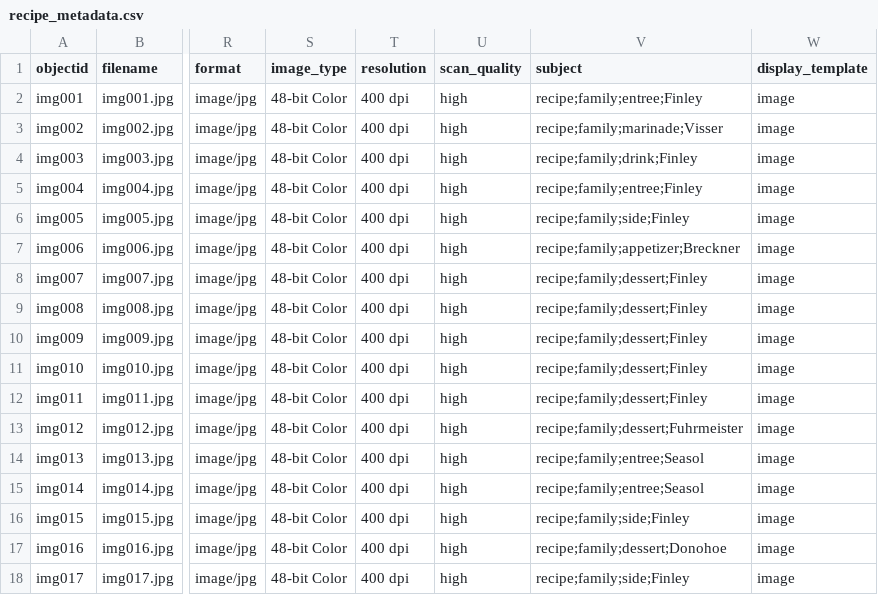
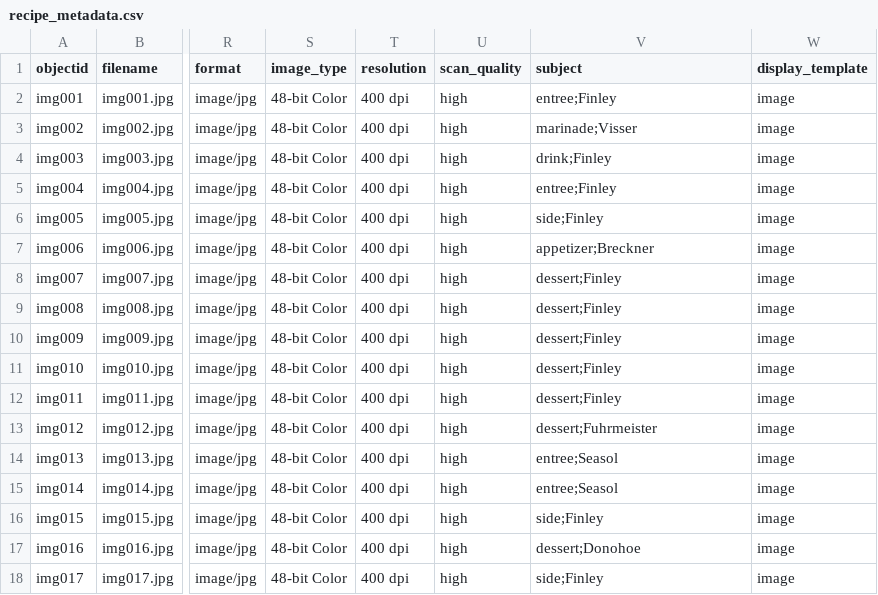
Before and after one commit to amanda-practice20/recipe-metadata, a CSV file: _data/recipe_metadata.csv, drawn as a sheet; only a part is shown, gaps mark what is left out; the diff names each change by its address in the sheet, - before the commit and + after, or states it on an @@ line.

Commit message:
Update metadata

```diff
--- a/_data/recipe_metadata.csv
+++ b/_data/recipe_metadata.csv
-V2 (subject): recipe;family;entree;Finley
+V2 (subject): entree;Finley
-V3 (subject): recipe;family;marinade;Visser
+V3 (subject): marinade;Visser
-V4 (subject): recipe;family;drink;Finley
+V4 (subject): drink;Finley
-V5 (subject): recipe;family;entree;Finley
+V5 (subject): entree;Finley
-V6 (subject): recipe;family;side;Finley
+V6 (subject): side;Finley
-V7 (subject): recipe;family;appetizer;Breckner
+V7 (subject): appetizer;Breckner
-V8:V12 (subject): recipe;family;dessert;Finley
+V8:V12 (subject): dessert;Finley
-V13 (subject): recipe;family;dessert;Fuhrmeister
+V13 (subject): dessert;Fuhrmeister
-V14:V15 (subject): recipe;family;entree;Seasol
+V14:V15 (subject): entree;Seasol
-V16 (subject): recipe;family;side;Finley
+V16 (subject): side;Finley
-V17 (subject): recipe;family;dessert;Donohoe
+V17 (subject): dessert;Donohoe
-V18 (subject): recipe;family;side;Finley
+V18 (subject): side;Finley
```
